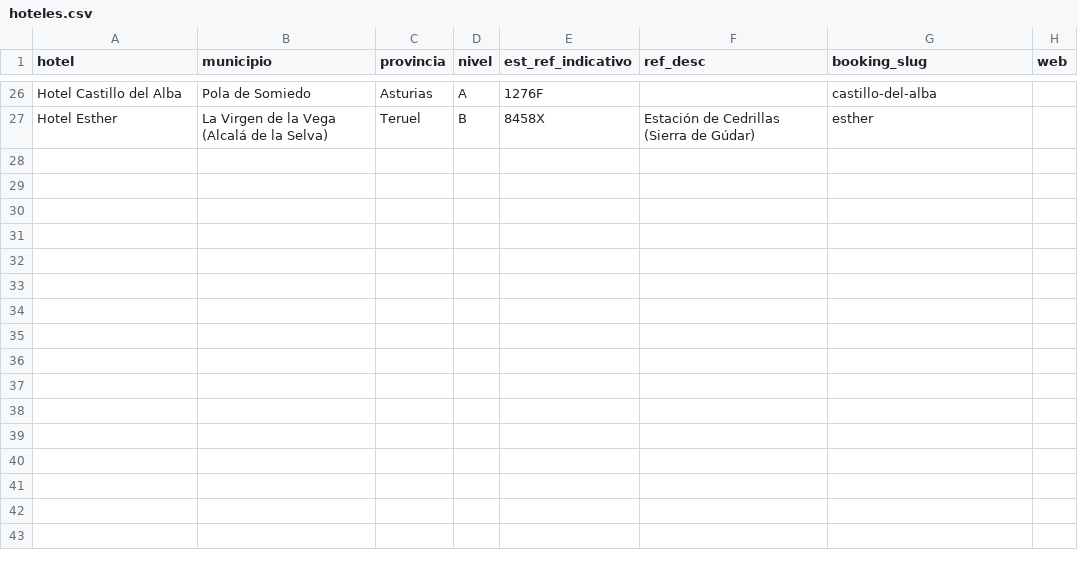
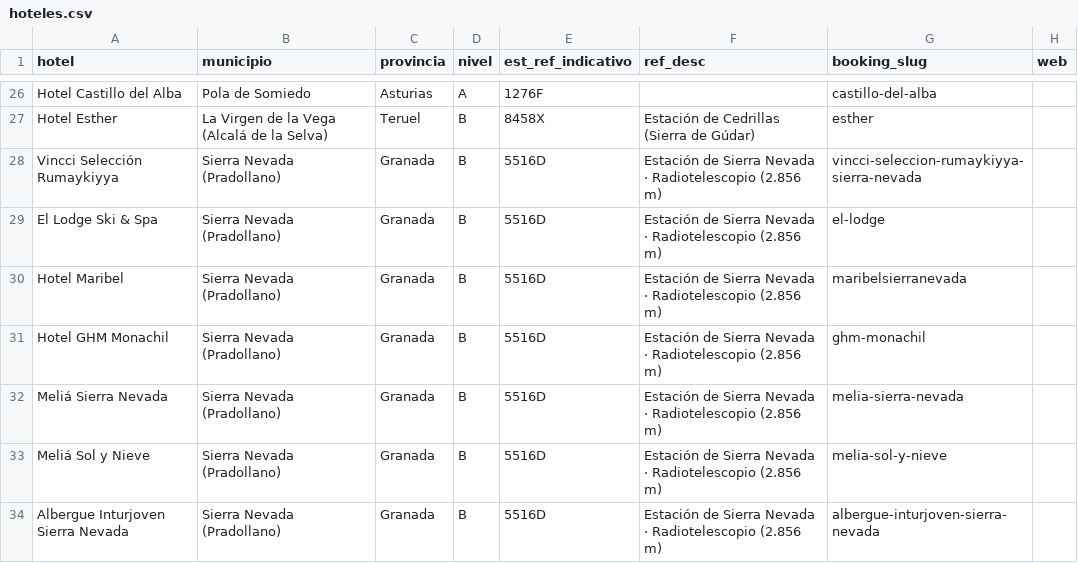
Before and after one commit to prestigyo/refugio-climatico, a CSV file: aemet-temperaturas/datos/hoteles.csv, drawn as a sheet; only a part is shown, gaps mark what is left out; the diff names each change by its address in the sheet, - before the commit and + after, or states it on an @@ line.

Commit message:
Add files via upload

```diff
--- a/aemet-temperaturas/datos/hoteles.csv
+++ b/aemet-temperaturas/datos/hoteles.csv
+row 28: Vincci Selección Rumaykiyya | Sierra Nevada (Pradollano) | Granada | B | 5516D | Estación de Sierra Nevada · Radiotelescopio (2.856 m) | vincci-seleccion-rumaykiyya-sierra-nevada
+row 29: El Lodge Ski & Spa | Sierra Nevada (Pradollano) | Granada | B | 5516D | Estación de Sierra Nevada · Radiotelescopio (2.856 m) | el-lodge
+row 30: Hotel Maribel | Sierra Nevada (Pradollano) | Granada | B | 5516D | Estación de Sierra Nevada · Radiotelescopio (2.856 m) | maribelsierranevada
+row 31: Hotel GHM Monachil | Sierra Nevada (Pradollano) | Granada | B | 5516D | Estación de Sierra Nevada · Radiotelescopio (2.856 m) | ghm-monachil
+row 32: Meliá Sierra Nevada | Sierra Nevada (Pradollano) | Granada | B | 5516D | Estación de Sierra Nevada · Radiotelescopio (2.856 m) | melia-sierra-nevada
+row 33: Meliá Sol y Nieve | Sierra Nevada (Pradollano) | Granada | B | 5516D | Estación de Sierra Nevada · Radiotelescopio (2.856 m) | melia-sol-y-nieve
+row 34: Albergue Inturjoven Sierra Nevada | Sierra Nevada (Pradollano) | Granada | B | 5516D | Estación de Sierra Nevada · Radiotelescopio (2.856 m) | albergue-inturjoven-sierra-nevada
```
